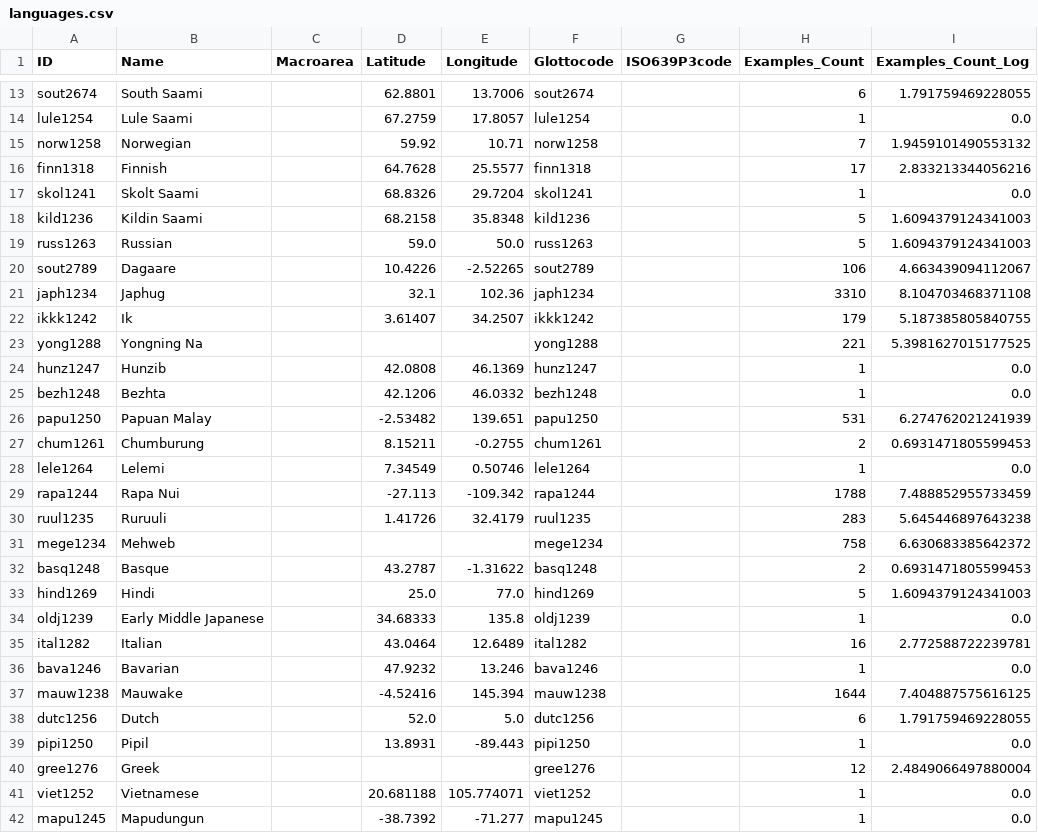
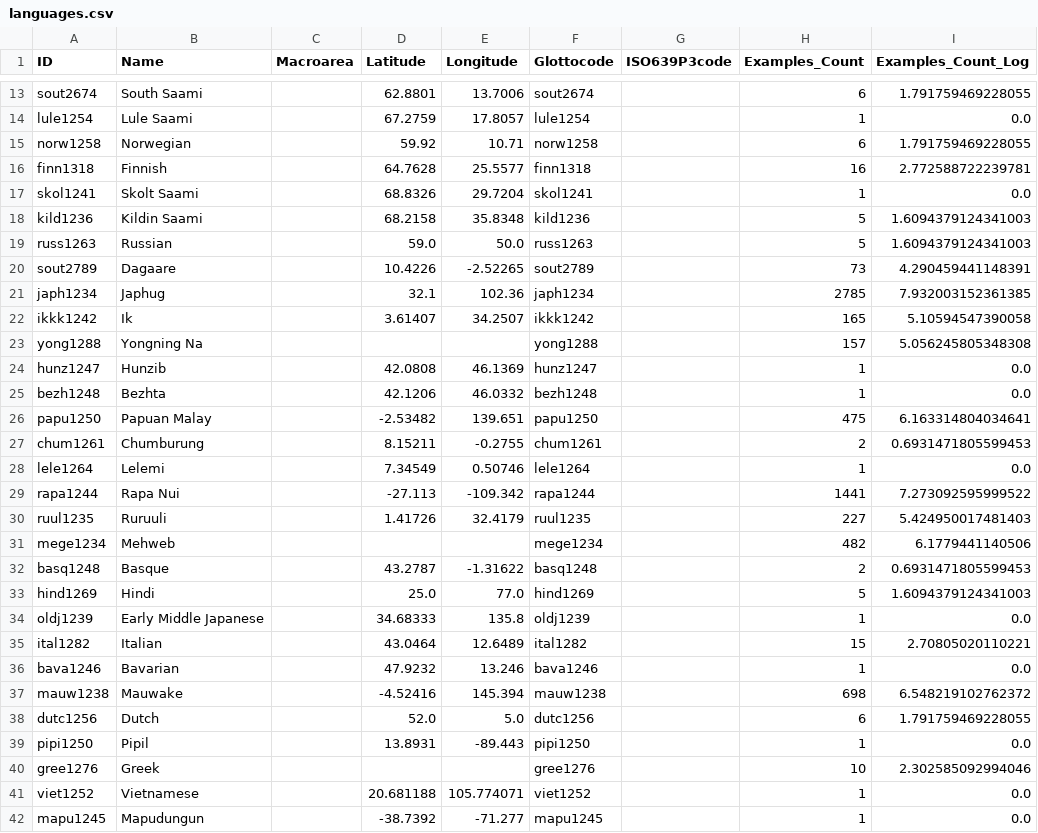
Before and after one commit to langsci/imtvault, a CSV file: cldf/languages.csv, drawn as a sheet; only a part is shown, gaps mark what is left out; the diff covers the shown part only.

```diff
--- a/cldf/languages.csv
+++ b/cldf/languages.csv
@@ -14,4 +14,4 @@ sout2674,South Saami,,62.8801,13.7006,sout2674,,6,1.791759469228055
 lule1254,Lule Saami,,67.2759,17.8057,lule1254,,1,0.0
-norw1258,Norwegian,,59.92,10.71,norw1258,,7,1.9459101490553132
-finn1318,Finnish,,64.7628,25.5577,finn1318,,17,2.833213344056216
+norw1258,Norwegian,,59.92,10.71,norw1258,,6,1.791759469228055
+finn1318,Finnish,,64.7628,25.5577,finn1318,,16,2.772588722239781
 skol1241,Skolt Saami,,68.8326,29.7204,skol1241,,1,0.0
@@ -19,14 +19,14 @@ kild1236,Kildin Saami,,68.2158,35.8348,kild1236,,5,1.6094379124341003
 russ1263,Russian,,59.0,50.0,russ1263,,5,1.6094379124341003
-sout2789,Dagaare,,10.4226,-2.52265,sout2789,,106,4.663439094112067
-japh1234,Japhug,,32.1,102.36,japh1234,,3310,8.104703468371108
-ikkk1242,Ik,,3.61407,34.2507,ikkk1242,,179,5.187385805840755
-yong1288,Yongning Na,,,,yong1288,,221,5.3981627015177525
+sout2789,Dagaare,,10.4226,-2.52265,sout2789,,73,4.290459441148391
+japh1234,Japhug,,32.1,102.36,japh1234,,2785,7.932003152361385
+ikkk1242,Ik,,3.61407,34.2507,ikkk1242,,165,5.10594547390058
+yong1288,Yongning Na,,,,yong1288,,157,5.056245805348308
 hunz1247,Hunzib,,42.0808,46.1369,hunz1247,,1,0.0
 bezh1248,Bezhta,,42.1206,46.0332,bezh1248,,1,0.0
-papu1250,Papuan Malay,,-2.53482,139.651,papu1250,,531,6.274762021241939
+papu1250,Papuan Malay,,-2.53482,139.651,papu1250,,475,6.163314804034641
 chum1261,Chumburung,,8.15211,-0.2755,chum1261,,2,0.6931471805599453
 lele1264,Lelemi,,7.34549,0.50746,lele1264,,1,0.0
-rapa1244,Rapa Nui,,-27.113,-109.342,rapa1244,,1788,7.488852955733459
-ruul1235,Ruruuli,,1.41726,32.4179,ruul1235,,283,5.645446897643238
-mege1234,Mehweb,,,,mege1234,,758,6.630683385642372
+rapa1244,Rapa Nui,,-27.113,-109.342,rapa1244,,1441,7.273092595999522
+ruul1235,Ruruuli,,1.41726,32.4179,ruul1235,,227,5.424950017481403
+mege1234,Mehweb,,,,mege1234,,482,6.1779441140506
 basq1248,Basque,,43.2787,-1.31622,basq1248,,2,0.6931471805599453
@@ -34,8 +34,8 @@ hind1269,Hindi,,25.0,77.0,hind1269,,5,1.6094379124341003
 oldj1239,Early Middle Japanese,,34.68333,135.8,oldj1239,,1,0.0
-ital1282,Italian,,43.0464,12.6489,ital1282,,16,2.772588722239781
+ital1282,Italian,,43.0464,12.6489,ital1282,,15,2.70805020110221
 bava1246,Bavarian,,47.9232,13.246,bava1246,,1,0.0
-mauw1238,Mauwake,,-4.52416,145.394,mauw1238,,1644,7.404887575616125
+mauw1238,Mauwake,,-4.52416,145.394,mauw1238,,698,6.548219102762372
 dutc1256,Dutch,,52.0,5.0,dutc1256,,6,1.791759469228055
 pipi1250,Pipil,,13.8931,-89.443,pipi1250,,1,0.0
-gree1276,Greek,,,,gree1276,,12,2.4849066497880004
+gree1276,Greek,,,,gree1276,,10,2.302585092994046
 viet1252,Vietnamese,,20.681188,105.774071,viet1252,,1,0.0
```
Also changed, not shown: 7 added rows, 9 removed rows and 56 edited cells elsewhere in this file, 4 other files.
